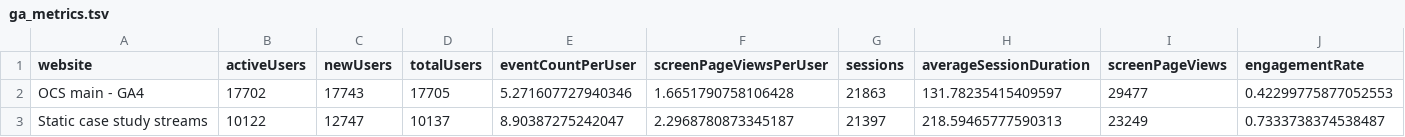
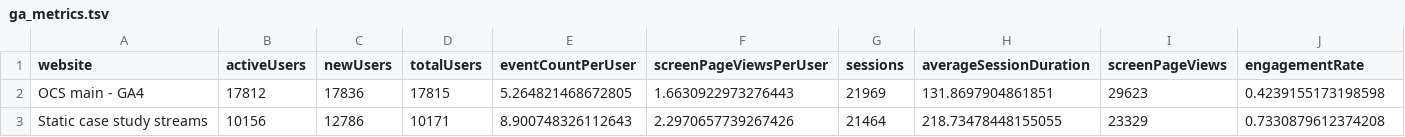
Before and after one commit to opencasestudies/ocs-metrics-dashboard, a TSV file: metricminer_data/ga/ga_metrics.tsv, drawn as a sheet.

```diff
--- a/metricminer_data/ga/ga_metrics.tsv
+++ b/metricminer_data/ga/ga_metrics.tsv
@@ -1,3 +1,3 @@
 website	activeUsers	newUsers	totalUsers	eventCountPerUser	screenPageViewsPerUser	sessions	averageSessionDuration	screenPageViews	engagementRate
-OCS main - GA4	17702	17743	17705	5.271607727940346	1.6651790758106428	21863	131.78235415409597	29477	0.42299775877052553
-Static case study streams	10122	12747	10137	8.90387275242047	2.2968780873345187	21397	218.59465777590313	23249	0.7333738374538487
+OCS main - GA4	17812	17836	17815	5.264821468672805	1.6630922973276443	21969	131.8697904861851	29623	0.4239155173198598
+Static case study streams	10156	12786	10171	8.900748326112643	2.2970657739267426	21464	218.73478448155055	23329	0.7330879612374208
```
Also changed, not shown: 1 other file.
